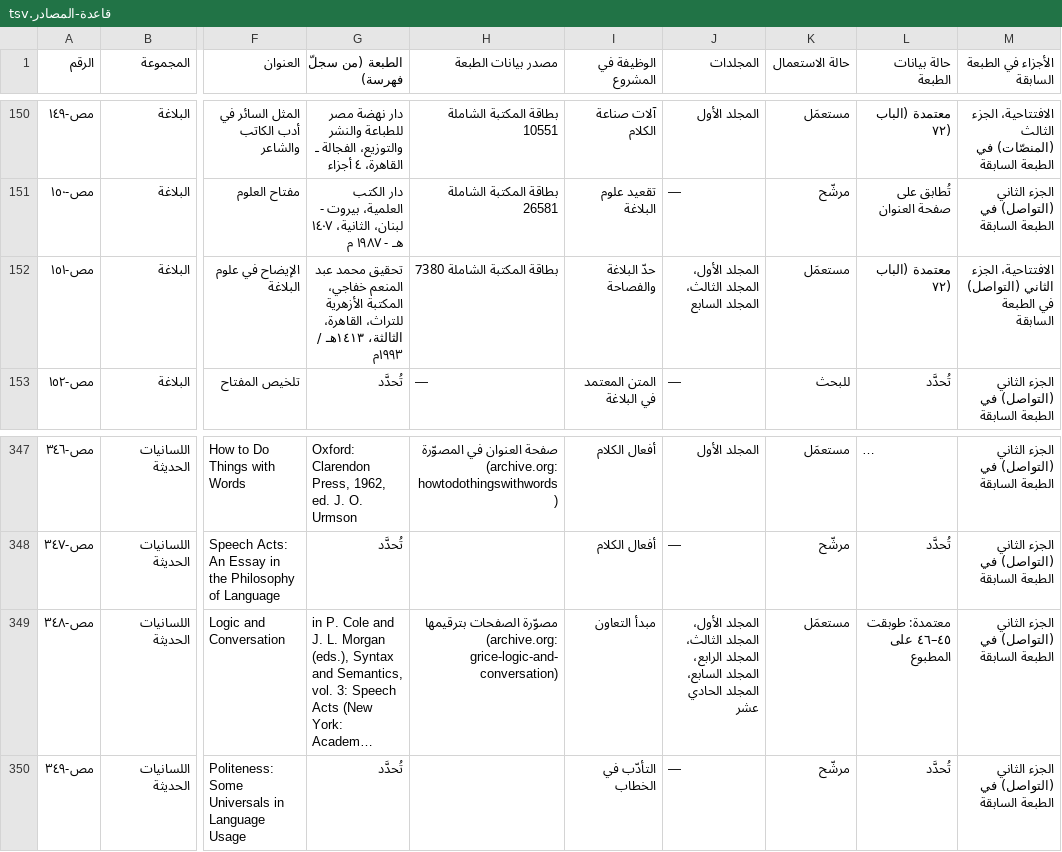
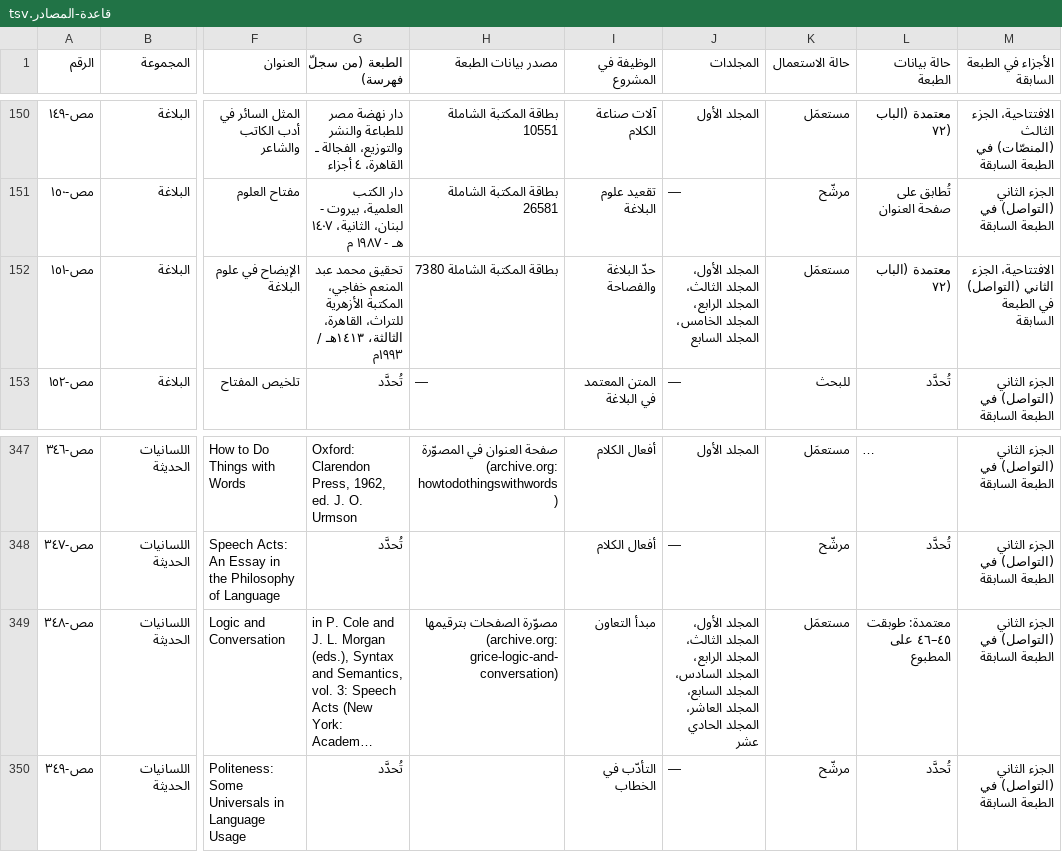
Before and after one commit to ahmadsulaimiy1/My-books, a TSV file: books/sinaat-al-mutakallim/book/_production/المصادر/قاعدة-المصادر.tsv, drawn as a sheet; only a part is shown, gaps mark what is left out; long unchanged cells end in …; the diff covers the shown part only; the diff names each change by its address in the sheet, - before the commit and + after, or states it on an @@ line.

```diff
--- a/books/sinaat-al-mutakallim/book/_production/المصادر/قاعدة-المصادر.tsv
+++ b/books/sinaat-al-mutakallim/book/_production/المصادر/قاعدة-المصادر.tsv
-J152 (المجلدات): …الثالث، المجلد السابع
+J152 (المجلدات): …الثالث، المجلد الرابع، المجلد الخامس، المجلد السابع
-J349 (المجلدات): …الرابع، المجلد السابع، المجلد الحادي…
+J349 (المجلدات): …الرابع، المجلد السادس، المجلد السابع، المجلد العاشر، المجلد الحادي…
```
Also changed, not shown: 15 edited cells elsewhere in this file, 11 other files.
